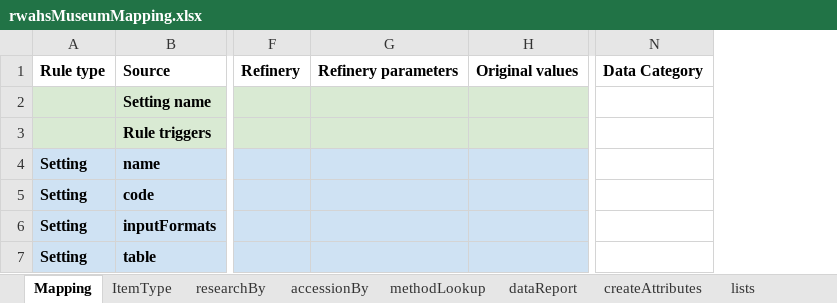
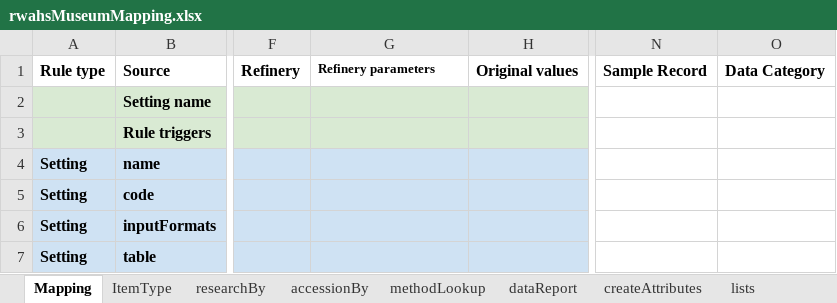
Before and after one commit to rwahs/import-scripts, an Excel workbook: museum/rwahsMuseumMapping.xlsx, sheet Mapping, drawn as a sheet; only a part is shown, gaps mark what is left out; values as stored, in another font and other column widths than the file's, no borders; charts and pictures and conditional formats not drawn; removed rows and columns are numbered as before the commit, all else as after; the diff covers the shown part only; the diff names each change by its address in the sheet, - before the commit and + after, or states it on an @@ line.

```diff
--- a/museum/rwahsMuseumMapping.xlsx (sheet Mapping)
+++ b/museum/rwahsMuseumMapping.xlsx (sheet Mapping)
-column N, row 1: Data Category
+column N, row 1: Sample Record
+column O, row 1: Data Category
@@ G1 text size: smaller @@
```
Also changed, not shown: 2 edited cells and cell formats elsewhere in this sheet, formulas that keep their value, 1 other file.
